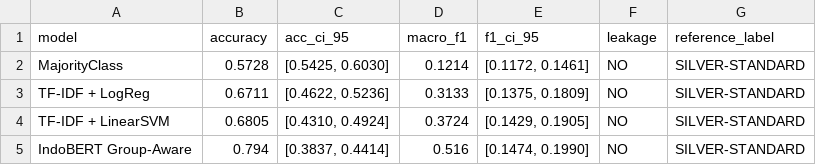
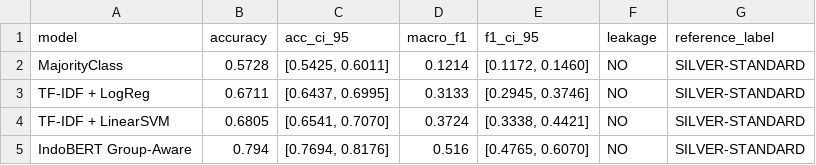
Before and after one commit to indri007/ThisIsEconomy, a CSV file: results/baseline_comparison_extended.csv, drawn as a sheet.

```diff
--- a/results/baseline_comparison_extended.csv
+++ b/results/baseline_comparison_extended.csv
@@ -1,5 +1,5 @@
 model,accuracy,acc_ci_95,macro_f1,f1_ci_95,leakage,reference_label
-MajorityClass,0.5728,"[0.5425, 0.6030]",0.1214,"[0.1172, 0.1461]",NO,SILVER-STANDARD
-TF-IDF + LogReg,0.6711,"[0.4622, 0.5236]",0.3133,"[0.1375, 0.1809]",NO,SILVER-STANDARD
-TF-IDF + LinearSVM,0.6805,"[0.4310, 0.4924]",0.3724,"[0.1429, 0.1905]",NO,SILVER-STANDARD
-IndoBERT Group-Aware,0.794,"[0.3837, 0.4414]",0.516,"[0.1474, 0.1990]",NO,SILVER-STANDARD
+MajorityClass,0.5728,"[0.5425, 0.6011]",0.1214,"[0.1172, 0.1460]",NO,SILVER-STANDARD
+TF-IDF + LogReg,0.6711,"[0.6437, 0.6995]",0.3133,"[0.2945, 0.3746]",NO,SILVER-STANDARD
+TF-IDF + LinearSVM,0.6805,"[0.6541, 0.7070]",0.3724,"[0.3338, 0.4421]",NO,SILVER-STANDARD
+IndoBERT Group-Aware,0.794,"[0.7694, 0.8176]",0.516,"[0.4765, 0.6070]",NO,SILVER-STANDARD
```
Also changed, not shown: results/per_class_ci_all_models.csv, 23 other files.
